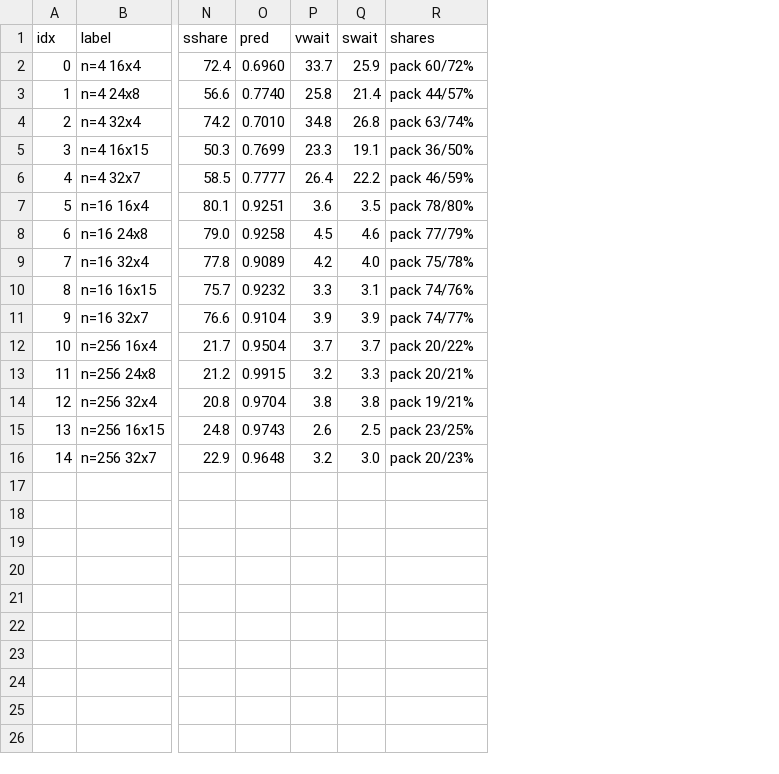
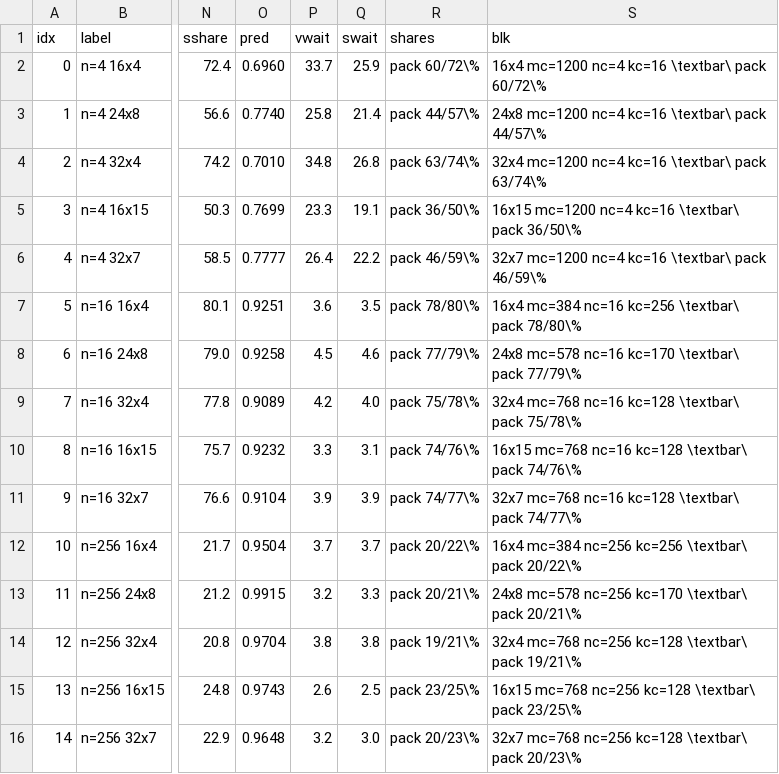
Before and after one commit to JieGH/RVV_code_gen_via_MLIR_xDSL, a CSV file: .scratch/reports/issue-91/deck/p85/data/ptile_1t.csv, drawn as a sheet; only a part is shown, gaps mark what is left out; the diff names each change by its address in the sheet, - before the commit and + after, or states it on an @@ line.

```diff
--- a/.scratch/reports/issue-91/deck/p85/data/ptile_1t.csv
+++ b/.scratch/reports/issue-91/deck/p85/data/ptile_1t.csv
+column S (blk), rows 2-16: 16x4 mc=1200 nc=4 kc=16 \textbar\ pack 60/72\% | 24x8 mc=1200 nc=4 kc=16 \textbar\ pack 44/57\% | 32x4 mc=1200 nc=4 kc=16 \textbar\ pack 63/74\% | 16x15 mc=1200 nc=4 kc=16 \textbar\ pack 36/50\% | 32x7 mc=1200 nc=4 kc=16 \textbar\ pack 46/59\% | 16x4 mc=384 nc=16 kc=256 \textbar\ pack 78/80\% | 24x8 mc=578 nc=16 kc=170 \textbar\ pack 77/79\% | 32x4 mc=768 nc=16 kc=128 \textbar\ pack 75/78\% | 16x15 mc=768 nc=16 kc=128 \textbar\ pack 74/76\% | 32x7 mc=768 nc=16 kc=128 \textbar\ pack 74/77\% | 16x4 mc=384 nc=256 kc=256 \textbar\ pack 20/22\% | 24x8 mc=578 nc=256 kc=170 \textbar\ pack 20/21\% | 32x4 mc=768 nc=256 kc=128 \textbar\ pack 19/21\% | 16x15 mc=768 nc=256 kc=128 \textbar\ pack 23/25\% | 32x7 mc=768 nc=256 kc=128 \textbar\ pack 20/23\%
-R2 (shares): pack 60/72%
+R2 (shares): pack 60/72\%
-R3 (shares): pack 44/57%
+R3 (shares): pack 44/57\%
-R4 (shares): pack 63/74%
+R4 (shares): pack 63/74\%
-R5 (shares): pack 36/50%
+R5 (shares): pack 36/50\%
-R6 (shares): pack 46/59%
+R6 (shares): pack 46/59\%
-R7 (shares): pack 78/80%
+R7 (shares): pack 78/80\%
-R8 (shares): pack 77/79%
+R8 (shares): pack 77/79\%
-R9 (shares): pack 75/78%
+R9 (shares): pack 75/78\%
-R10 (shares): pack 74/76%
+R10 (shares): pack 74/76\%
-R11 (shares): pack 74/77%
+R11 (shares): pack 74/77\%
-R12 (shares): pack 20/22%
+R12 (shares): pack 20/22\%
-R13 (shares): pack 20/21%
+R13 (shares): pack 20/21\%
-R14 (shares): pack 19/21%
+R14 (shares): pack 19/21\%
-R15 (shares): pack 23/25%
+R15 (shares): pack 23/25\%
-R16 (shares): pack 20/23%
+R16 (shares): pack 20/23\%
```
Also changed, not shown: .scratch/reports/issue-91/deck/data/paper_tiles.csv, .scratch/reports/issue-91/deck/data/tile1t_by_n.csv, 41 other files.
